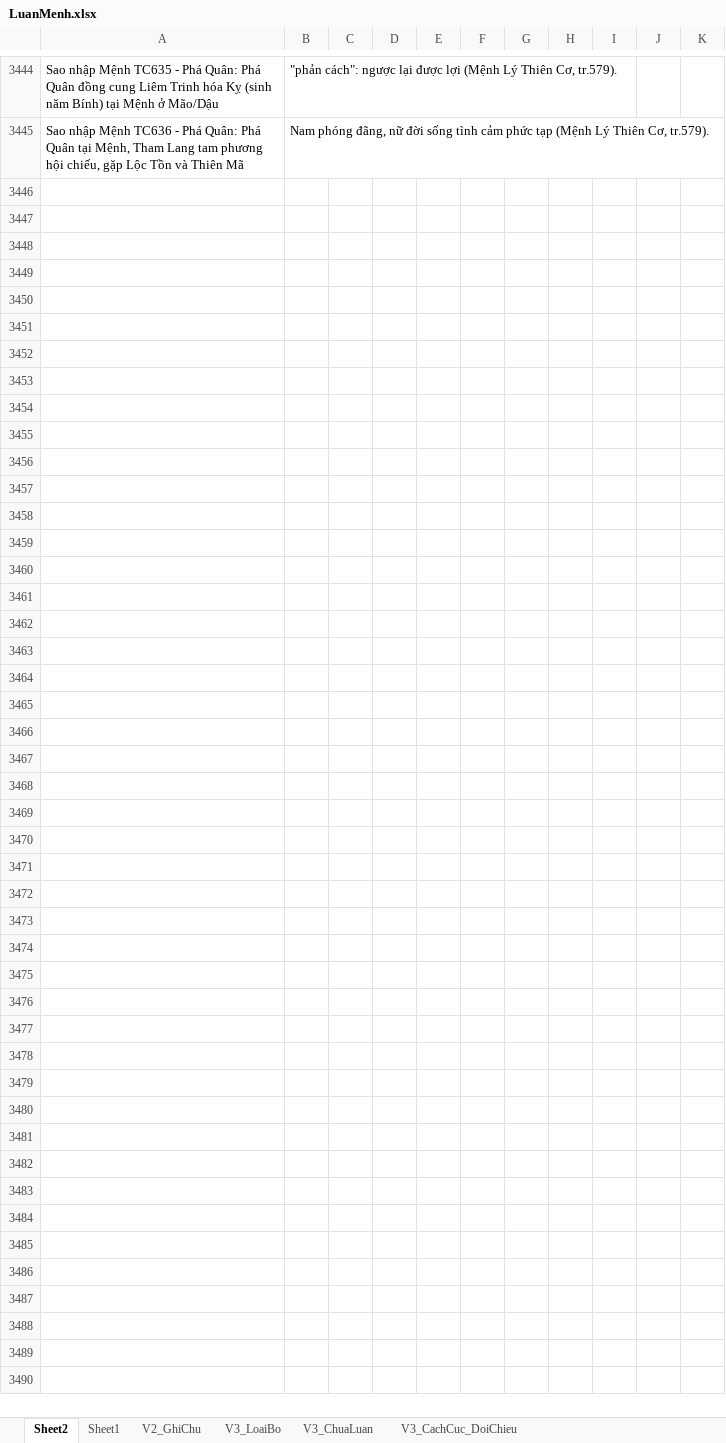
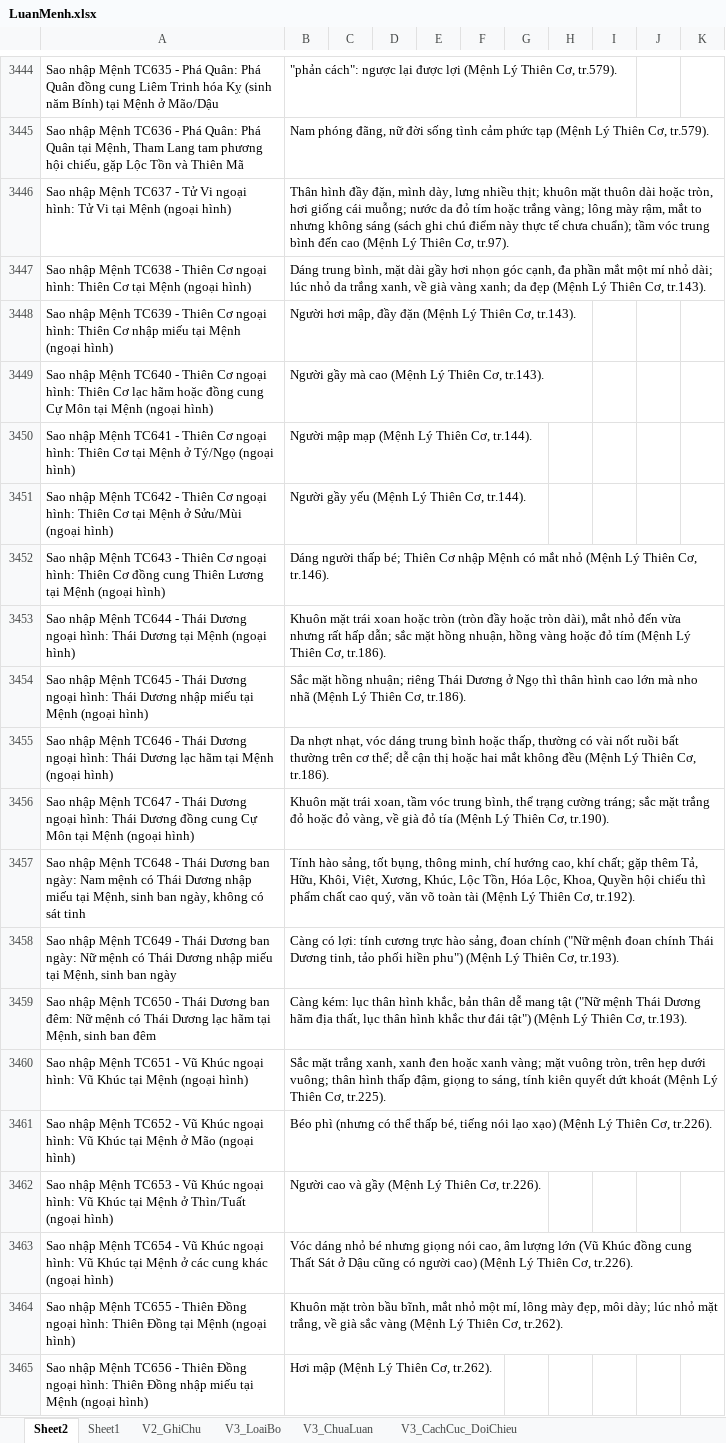
Before and after one commit to Donniehieu/TuVi, an Excel workbook: LuanMenh.xlsx, sheet Sheet2, drawn as a sheet; only a part is shown, gaps mark what is left out; values as stored, in another font and other column widths than the file's, no borders; the diff covers the shown part only; the diff names each change by its address in the sheet, - before the commit and + after, or states it on an @@ line.

```diff
--- a/LuanMenh.xlsx (sheet Sheet2)
+++ b/LuanMenh.xlsx (sheet Sheet2)
+row 3446: Sao nhập Mệnh TC637 - Tử Vi ngoại hình: Tử Vi tại Mệnh (ngoại hình) | Thân hình đầy đặn, mình dày, lưng nhiều thịt; khuôn mặt thuôn dài hoặc tròn, hơi giống cái muỗng; nước da đỏ tím hoặc trắng vàng; lông mày rậm, mắt to nhưng không sáng (sách ghi chú điểm này thực tế chưa chuẩn); tầm vóc trung bình đến cao (Mệnh Lý Thiên Cơ, tr.97).
+row 3447: Sao nhập Mệnh TC638 - Thiên Cơ ngoại hình: Thiên Cơ tại Mệnh (ngoại hình) | Dáng trung bình, mặt dài gầy hơi nhọn góc cạnh, đa phần mắt một mí nhỏ dài; lúc nhỏ da trắng xanh, về già vàng xanh; da đẹp (Mệnh Lý Thiên Cơ, tr.143).
+row 3448: Sao nhập Mệnh TC639 - Thiên Cơ ngoại hình: Thiên Cơ nhập miếu tại Mệnh (ngoại hình) | Người hơi mập, đầy đặn (Mệnh Lý Thiên Cơ, tr.143).
+row 3449: Sao nhập Mệnh TC640 - Thiên Cơ ngoại hình: Thiên Cơ lạc hãm hoặc đồng cung Cự Môn tại Mệnh (ngoại hình) | Người gầy mà cao (Mệnh Lý Thiên Cơ, tr.143).
+row 3450: Sao nhập Mệnh TC641 - Thiên Cơ ngoại hình: Thiên Cơ tại Mệnh ở Tý/Ngọ (ngoại hình) | Người mập mạp (Mệnh Lý Thiên Cơ, tr.144).
+row 3451: Sao nhập Mệnh TC642 - Thiên Cơ ngoại hình: Thiên Cơ tại Mệnh ở Sửu/Mùi (ngoại hình) | Người gầy yếu (Mệnh Lý Thiên Cơ, tr.144).
+row 3452: Sao nhập Mệnh TC643 - Thiên Cơ ngoại hình: Thiên Cơ đồng cung Thiên Lương tại Mệnh (ngoại hình) | Dáng người thấp bé; Thiên Cơ nhập Mệnh có mắt nhỏ (Mệnh Lý Thiên Cơ, tr.146).
+row 3453: Sao nhập Mệnh TC644 - Thái Dương ngoại hình: Thái Dương tại Mệnh (ngoại hình) | Khuôn mặt trái xoan hoặc tròn (tròn đầy hoặc tròn dài), mắt nhỏ đến vừa nhưng rất hấp dẫn; sắc mặt hồng nhuận, hồng vàng hoặc đỏ tím (Mệnh Lý Thiên Cơ, tr.186).
+row 3454: Sao nhập Mệnh TC645 - Thái Dương ngoại hình: Thái Dương nhập miếu tại Mệnh (ngoại hình) | Sắc mặt hồng nhuận; riêng Thái Dương ở Ngọ thì thân hình cao lớn mà nho nhã (Mệnh Lý Thiên Cơ, tr.186).
+row 3455: Sao nhập Mệnh TC646 - Thái Dương ngoại hình: Thái Dương lạc hãm tại Mệnh (ngoại hình) | Da nhợt nhạt, vóc dáng trung bình hoặc thấp, thường có vài nốt ruồi bất thường trên cơ thể; dễ cận thị hoặc hai mắt không đều (Mệnh Lý Thiên Cơ, tr.186).
+row 3456: Sao nhập Mệnh TC647 - Thái Dương ngoại hình: Thái Dương đồng cung Cự Môn tại Mệnh (ngoại hình) | Khuôn mặt trái xoan, tầm vóc trung bình, thể trạng cường tráng; sắc mặt trắng đỏ hoặc đỏ vàng, về già đỏ tía (Mệnh Lý Thiên Cơ, tr.190).
+row 3457: Sao nhập Mệnh TC648 - Thái Dương ban ngày: Nam mệnh có Thái Dương nhập miếu tại Mệnh, sinh ban ngày, không có sát tinh | Tính hào sảng, tốt bụng, thông minh, chí hướng cao, khí chất; gặp thêm Tả, Hữu, Khôi, Việt, Xương, Khúc, Lộc Tồn, Hóa Lộc, Khoa, Quyền hội chiếu thì phẩm chất cao quý, văn võ toàn tài (Mệnh Lý Thiên Cơ, tr.192).
+row 3458: Sao nhập Mệnh TC649 - Thái Dương ban ngày: Nữ mệnh có Thái Dương nhập miếu tại Mệnh, sinh ban ngày | Càng có lợi: tính cương trực hào sảng, đoan chính ("Nữ mệnh đoan chính Thái Dương tinh, tảo phối hiền phu") (Mệnh Lý Thiên Cơ, tr.193).
+row 3459: Sao nhập Mệnh TC650 - Thái Dương ban đêm: Nữ mệnh có Thái Dương lạc hãm tại Mệnh, sinh ban đêm | Càng kém: lục thân hình khắc, bản thân dễ mang tật ("Nữ mệnh Thái Dương hãm địa thất, lục thân hình khắc thư đái tật") (Mệnh Lý Thiên Cơ, tr.193).
+row 3460: Sao nhập Mệnh TC651 - Vũ Khúc ngoại hình: Vũ Khúc tại Mệnh (ngoại hình) | Sắc mặt trắng xanh, xanh đen hoặc xanh vàng; mặt vuông tròn, trên hẹp dưới vuông; thân hình thấp đậm, giọng to sáng, tính kiên quyết dứt khoát (Mệnh Lý Thiên Cơ, tr.225).
+row 3461: Sao nhập Mệnh TC652 - Vũ Khúc ngoại hình: Vũ Khúc tại Mệnh ở Mão (ngoại hình) | Béo phì (nhưng có thể thấp bé, tiếng nói lạo xạo) (Mệnh Lý Thiên Cơ, tr.226).
+row 3462: Sao nhập Mệnh TC653 - Vũ Khúc ngoại hình: Vũ Khúc tại Mệnh ở Thìn/Tuất (ngoại hình) | Người cao và gầy (Mệnh Lý Thiên Cơ, tr.226).
+row 3463: Sao nhập Mệnh TC654 - Vũ Khúc ngoại hình: Vũ Khúc tại Mệnh ở các cung khác (ngoại hình) | Vóc dáng nhỏ bé nhưng giọng nói cao, âm lượng lớn (Vũ Khúc đồng cung Thất Sát ở Dậu cũng có người cao) (Mệnh Lý Thiên Cơ, tr.226).
+row 3464: Sao nhập Mệnh TC655 - Thiên Đồng ngoại hình: Thiên Đồng tại Mệnh (ngoại hình) | Khuôn mặt tròn bầu bĩnh, mắt nhỏ một mí, lông mày đẹp, môi dày; lúc nhỏ mặt trắng, về già sắc vàng (Mệnh Lý Thiên Cơ, tr.262).
+row 3465: Sao nhập Mệnh TC656 - Thiên Đồng ngoại hình: Thiên Đồng nhập miếu tại Mệnh (ngoại hình) | Hơi mập (Mệnh Lý Thiên Cơ, tr.262).
```
Also changed, not shown: 33 added rows and 4 edited cells elsewhere in this sheet, LuanVanHan_Sach.xlsx, 2 other files.
